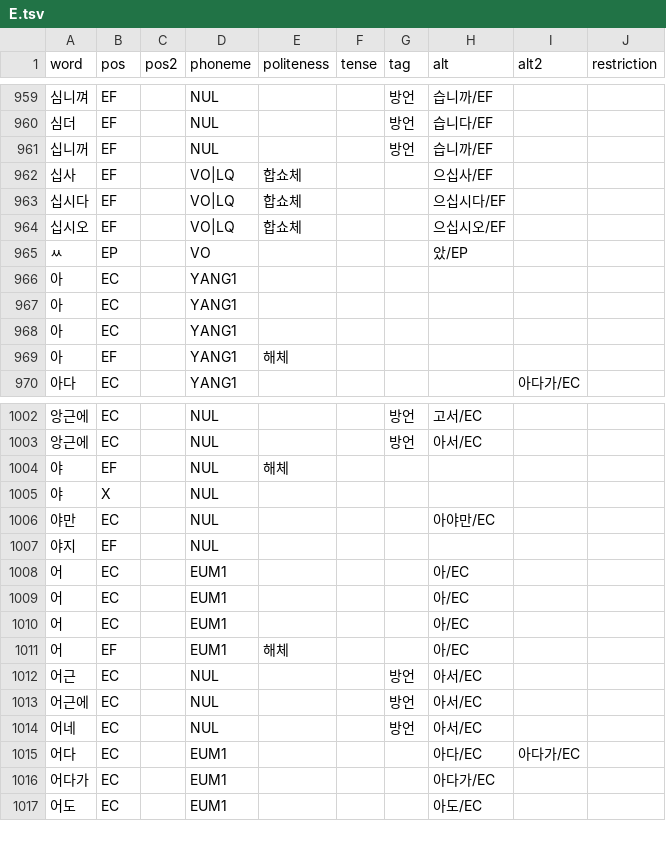
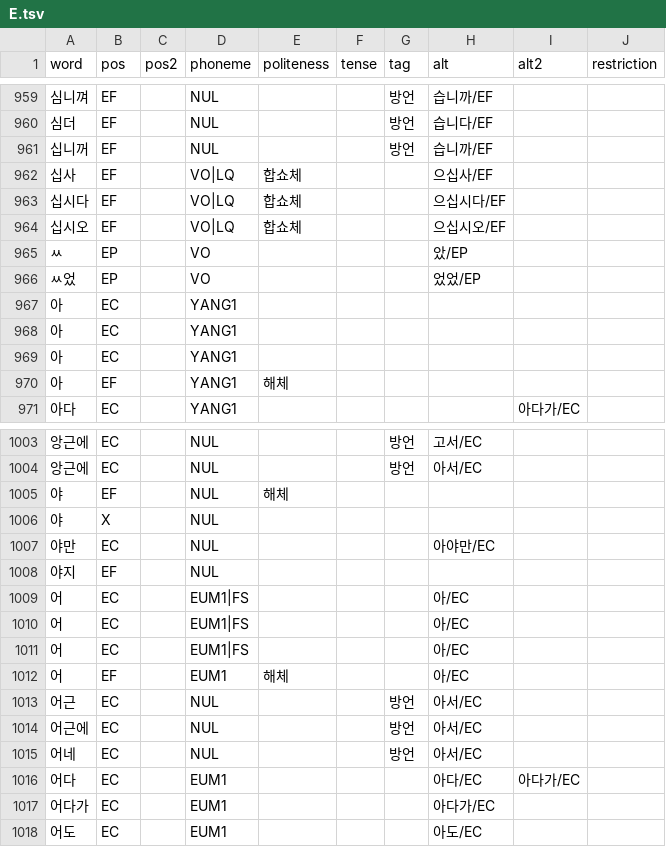
Before and after one commit to yiunsr/hinsaem, a TSV file: res/E.tsv, drawn as a sheet; only a part is shown, gaps mark what is left out.

```diff
--- a/res/E.tsv
+++ b/res/E.tsv
@@ -965,2 +965,3 @@ word	pos	pos2	phoneme	politeness	tense	tag	alt	alt2	restriction
 ㅆ	EP		VO				았/EP		
+ㅆ었	EP		VO				었었/EP		
 아	EC		YANG1						
@@ -1007,5 +1008,5 @@ word	pos	pos2	phoneme	politeness	tense	tag	alt	alt2	restriction
 야지	EF		NUL						
-어	EC		EUM1				아/EC		
-어	EC		EUM1				아/EC		
-어	EC		EUM1				아/EC		
+어	EC		EUM1|FS				아/EC		
+어	EC		EUM1|FS				아/EC		
+어	EC		EUM1|FS				아/EC		
 어	EF		EUM1	해체			아/EC		
```
Also changed, not shown: 3 other files.
